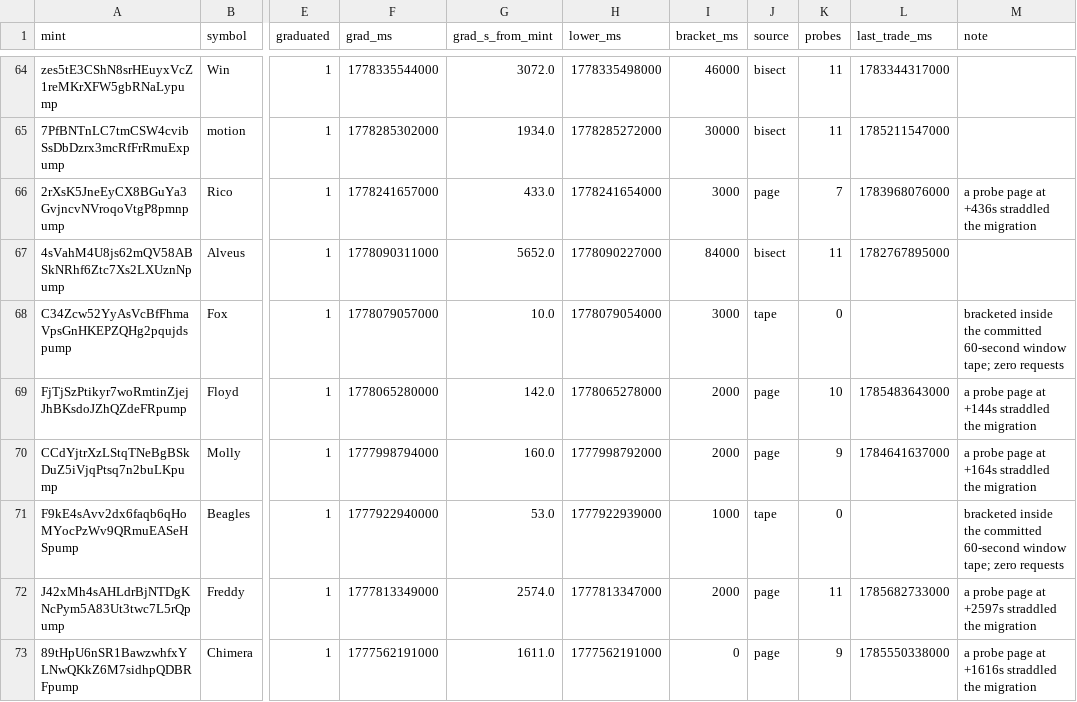
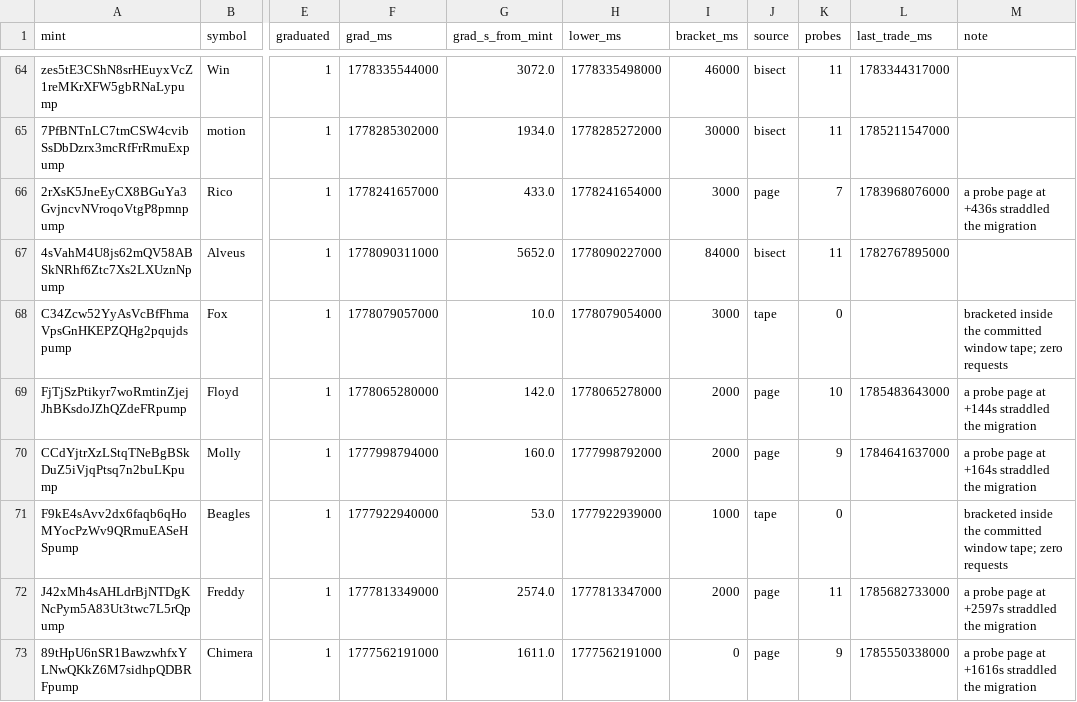
Before and after one commit to SeaRiskTree/slot-zero, a CSV file: data/graduated-life-tape-2026-08-02/graduation.csv, drawn as a sheet; only a part is shown, gaps mark what is left out; the diff covers the shown part only; the diff names each change by its address in the sheet, - before the commit and + after, or states it on an @@ line.

Commit message:
no-mistakes(review): drop fixed window width from graduation tape note

```diff
--- a/data/graduated-life-tape-2026-08-02/graduation.csv
+++ b/data/graduated-life-tape-2026-08-02/graduation.csv
-M68 (note): …the committed 60-second window tape;…
+M68 (note): …the committed window tape;…
-M71 (note): …the committed 60-second window tape;…
+M71 (note): …the committed window tape;…
```
Also changed, not shown: 16 edited cells elsewhere in this file, 2 other files.
